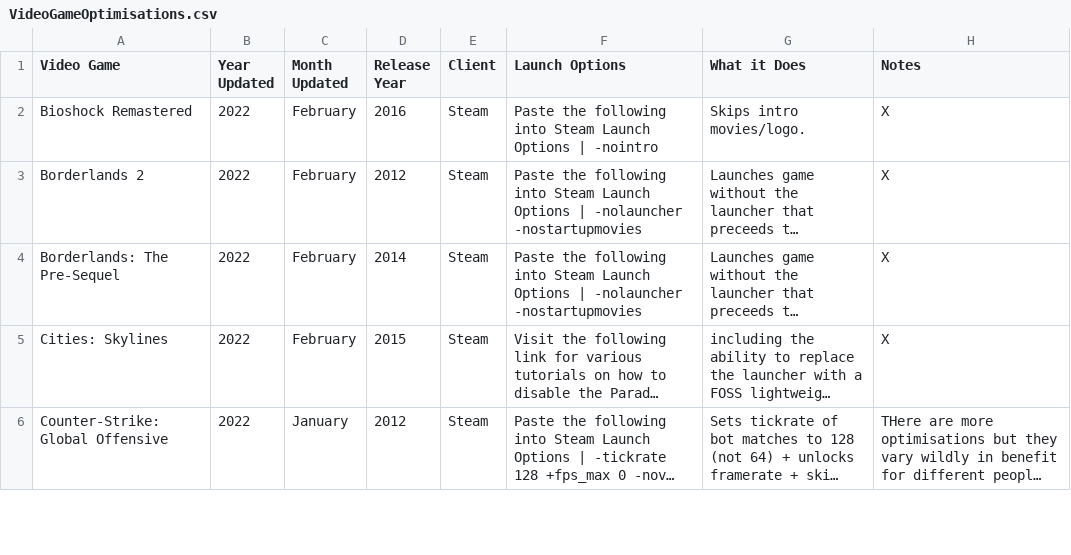
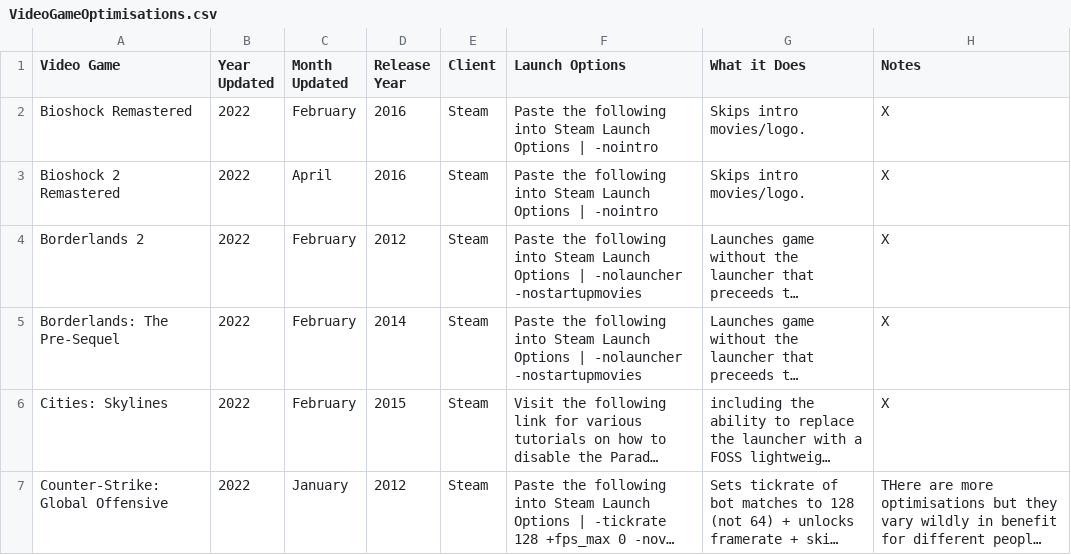
Before and after one commit to TomDotCom4/videogameoptimisations, a CSV file: VideoGameOptimisations.csv, drawn as a sheet; only a part is shown; long unchanged cells end in …; the diff names each change by its address in the sheet, - before the commit and + after, or states it on an @@ line.

Commit message:
Update VideoGameOptimisations.csv

```diff
--- a/VideoGameOptimisations.csv
+++ b/VideoGameOptimisations.csv
+row 3: Bioshock 2 Remastered | 2022 | April | 2016 | Steam | Paste the following into Steam Launch Options | -nointro | Skips intro movies/logo. | X
```
